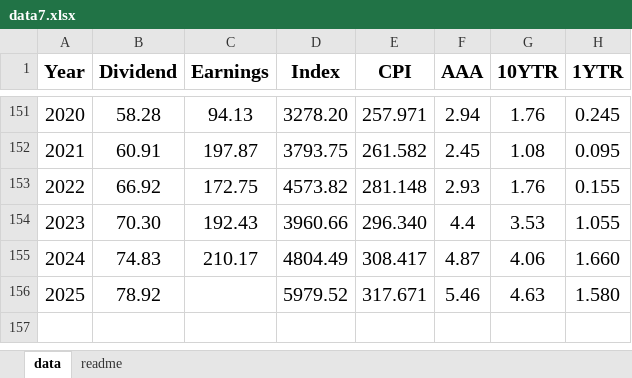
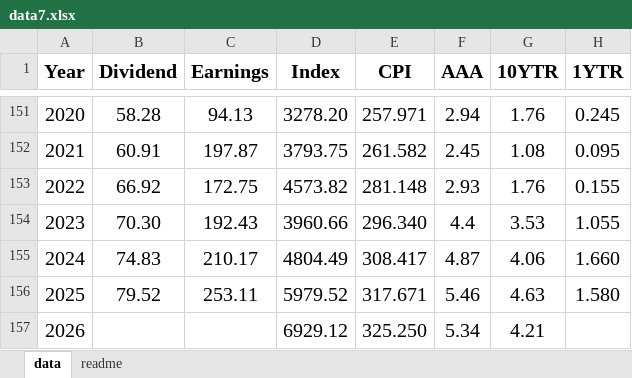
Before and after one commit to asarantsev/WebArchive, an Excel workbook: data7.xlsx, sheet data, drawn as a sheet; only a part is shown, gaps mark what is left out; values as stored, in another font and other column widths than the file's, no borders; the diff names each change by its address in the sheet, - before the commit and + after, or states it on an @@ line.

```diff
--- a/data7.xlsx (sheet data)
+++ b/data7.xlsx (sheet data)
-B156 (Dividend): 78.92
+B156 (Dividend): 79.52
-C156 (Earnings): (empty)
+C156 (Earnings): 253.11
+row 157: 2026 |  |  | 6929.12 | 325.250 | 5.34 | 4.21
```
Also changed, not shown: sheet readme.
